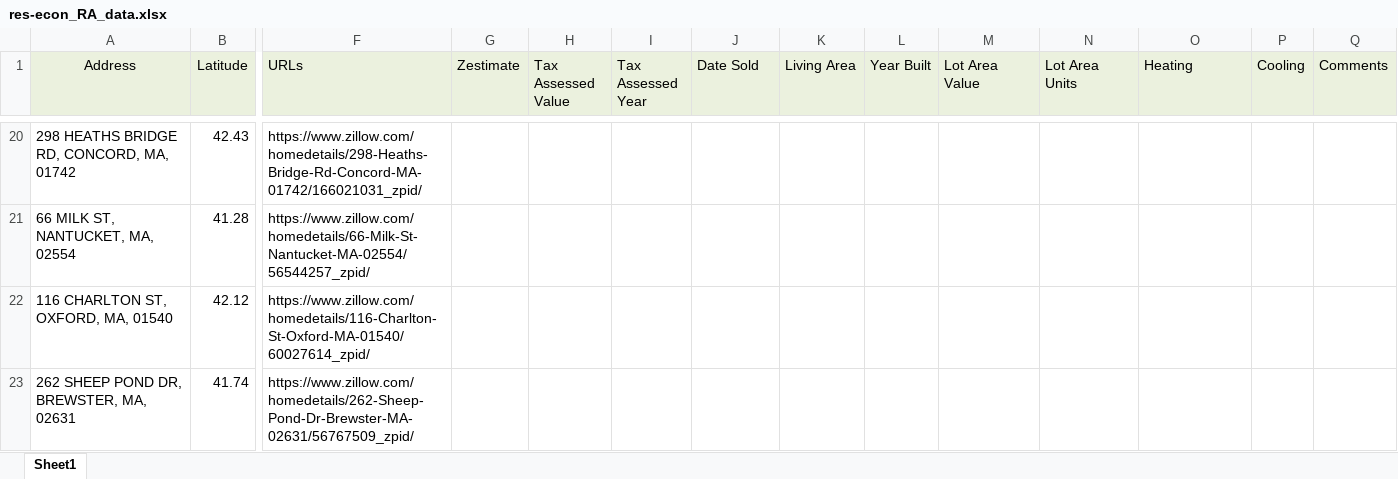
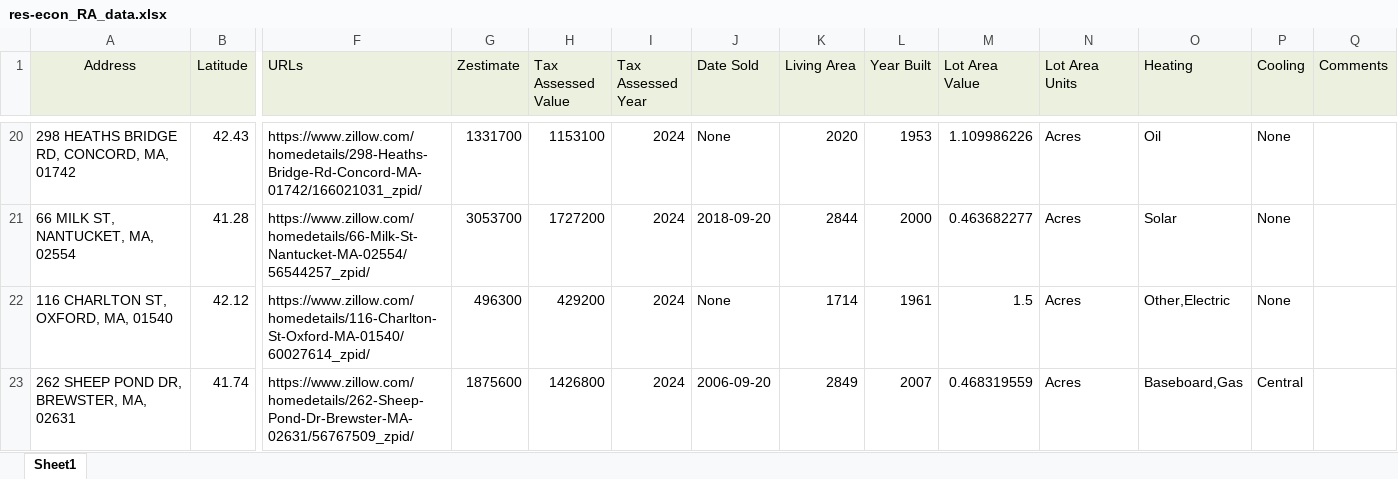
Before and after one commit to adithya-anand-999/Res-Econ-RA, an Excel workbook: res-econ_RA_data.xlsx, sheet Sheet1, drawn as a sheet; only a part is shown, gaps mark what is left out; values as stored, in another font and other column widths than the file's, no borders; the diff covers the shown part only; the diff names each change by its address in the sheet, - before the commit and + after, or states it on an @@ line.

```diff
--- a/res-econ_RA_data.xlsx (sheet Sheet1)
+++ b/res-econ_RA_data.xlsx (sheet Sheet1)
-G20 (Zestimate): (empty)
+G20 (Zestimate): 1331700
-H20 (Tax Assessed Value): (empty)
+H20 (Tax Assessed Value): 1153100
-I20:I23 (Tax Assessed Year): (empty)
+I20:I23 (Tax Assessed Year): 2024
-J20 (Date Sold): (empty)
+J20 (Date Sold): None
-K20 (Living Area): (empty)
+K20 (Living Area): 2020
-L20 (Year Built): (empty)
+L20 (Year Built): 1953
-M20 (Lot Area Value): (empty)
+M20 (Lot Area Value): 1.109986226
-N20:N23 (Lot Area Units): (empty)
+N20:N23 (Lot Area Units): Acres
-O20 (Heating): (empty)
+O20 (Heating): Oil
-P20:P22 (Cooling): (empty)
+P20:P22 (Cooling): None
-G21 (Zestimate): (empty)
+G21 (Zestimate): 3053700
-H21 (Tax Assessed Value): (empty)
+H21 (Tax Assessed Value): 1727200
-J21 (Date Sold): (empty)
+J21 (Date Sold): 2018-09-20
-K21 (Living Area): (empty)
+K21 (Living Area): 2844
-L21 (Year Built): (empty)
+L21 (Year Built): 2000
-M21 (Lot Area Value): (empty)
+M21 (Lot Area Value): 0.463682277
-O21 (Heating): (empty)
+O21 (Heating): Solar
-G22 (Zestimate): (empty)
+G22 (Zestimate): 496300
-H22 (Tax Assessed Value): (empty)
+H22 (Tax Assessed Value): 429200
-J22 (Date Sold): (empty)
+J22 (Date Sold): None
-K22 (Living Area): (empty)
+K22 (Living Area): 1714
-L22 (Year Built): (empty)
+L22 (Year Built): 1961
-M22 (Lot Area Value): (empty)
+M22 (Lot Area Value): 1.5
-O22 (Heating): (empty)
+O22 (Heating): Other,Electric
-G23 (Zestimate): (empty)
+G23 (Zestimate): 1875600
-H23 (Tax Assessed Value): (empty)
+H23 (Tax Assessed Value): 1426800
-J23 (Date Sold): (empty)
+J23 (Date Sold): 2006-09-20
-K23 (Living Area): (empty)
+K23 (Living Area): 2849
-L23 (Year Built): (empty)
+L23 (Year Built): 2007
-M23 (Lot Area Value): (empty)
+M23 (Lot Area Value): 0.468319559
-O23 (Heating): (empty)
+O23 (Heating): Baseboard,Gas
-P23 (Cooling): (empty)
+P23 (Cooling): Central
```
Also changed, not shown: 311 edited cells elsewhere in this sheet, 1 other file.
